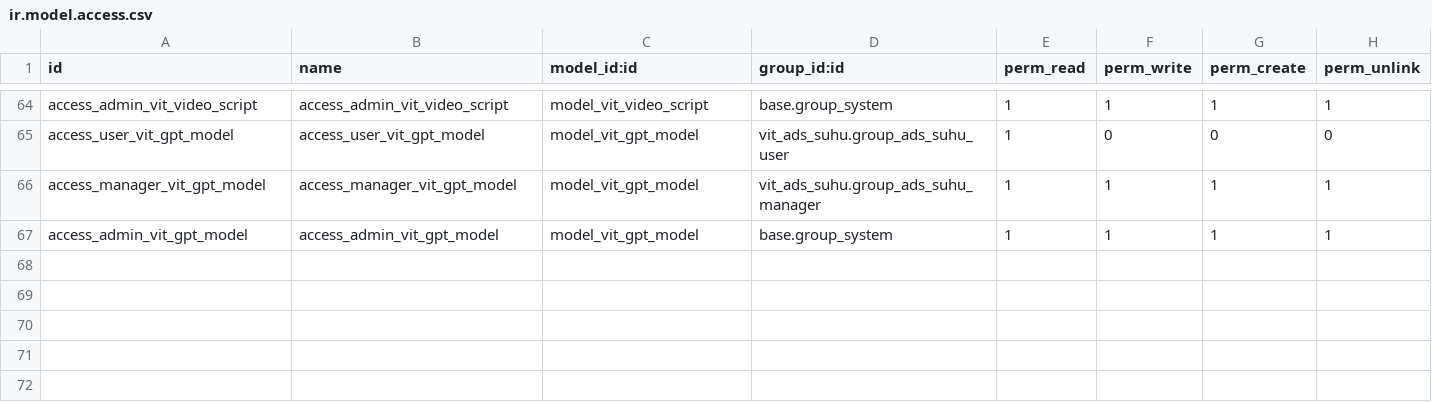
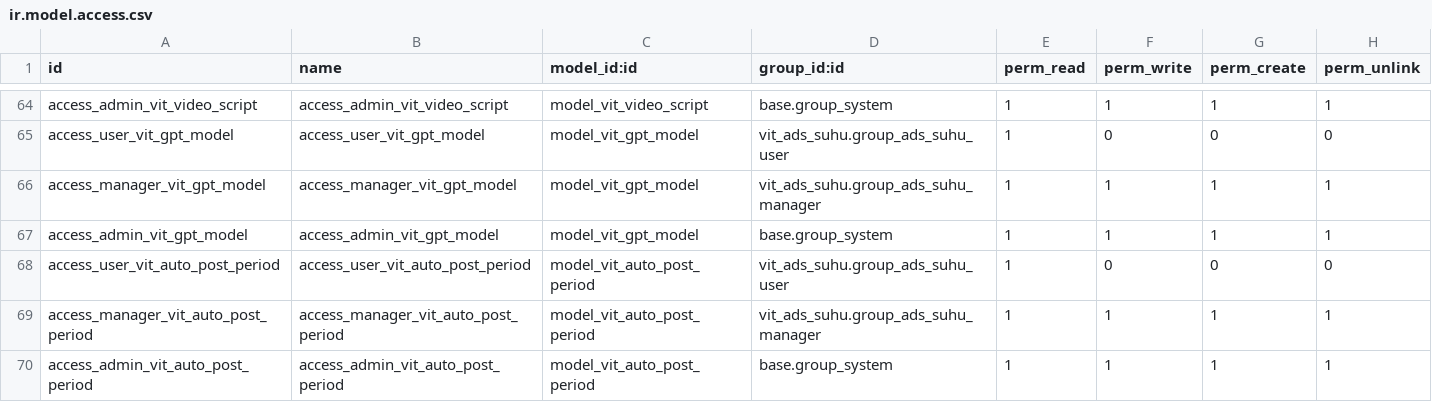
Before and after one commit to akhdaniel/adsuhu, a CSV file: vit_ads_suhu/security/ir.model.access.csv, drawn as a sheet; only a part is shown, gaps mark what is left out; the diff names each change by its address in the sheet, - before the commit and + after, or states it on an @@ line.

```diff
--- a/vit_ads_suhu/security/ir.model.access.csv
+++ b/vit_ads_suhu/security/ir.model.access.csv
+row 68: access_user_vit_auto_post_period | access_user_vit_auto_post_period | model_vit_auto_post_period | vit_ads_suhu.group_ads_suhu_user | 1 | 0 | 0 | 0
+row 69: access_manager_vit_auto_post_period | access_manager_vit_auto_post_period | model_vit_auto_post_period | vit_ads_suhu.group_ads_suhu_manager | 1 | 1 | 1 | 1
+row 70: access_admin_vit_auto_post_period | access_admin_vit_auto_post_period | model_vit_auto_post_period | base.group_system | 1 | 1 | 1 | 1
```
Also changed, not shown: 18 other files.
